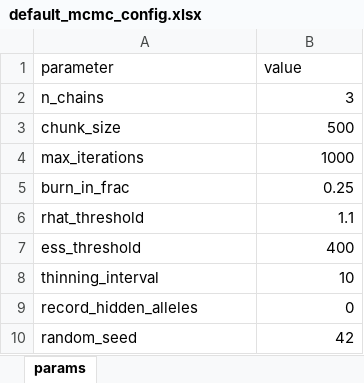
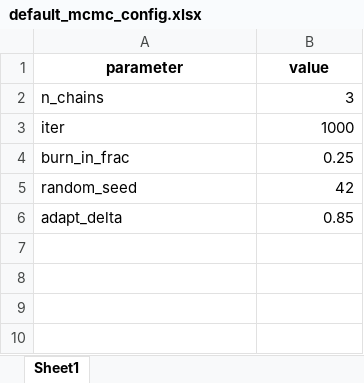
Before and after one commit to SwissTPH/MalReBay, an Excel workbook: inst/extdata/default_mcmc_config.xlsx, sheet Sheet1, drawn as a sheet; values as stored, in another font and other column widths than the file's, no borders; removed rows and columns are numbered as before the commit, all else as after; the diff names each change by its address in the sheet, - before the commit and + after, or states it on an @@ line.

Commit message:
corrected the mcmc configuration content

```diff
--- a/inst/extdata/default_mcmc_config.xlsx (sheet Sheet1)
+++ b/inst/extdata/default_mcmc_config.xlsx (sheet Sheet1)
-sheet tab: params
+sheet tab: Sheet1
@@ A1:B1 bold: off → on, alignment: left → center @@
-row 3: chunk_size | 500
-A3 (parameter): max_iterations
+A3 (parameter): iter
-row 6: rhat_threshold | 1.1
-row 7: ess_threshold | 400
-row 8: thinning_interval | 10
-row 9: record_hidden_alleles | 0
+row 6: adapt_delta | 0.85
```
Also changed, not shown: 4 other files.
